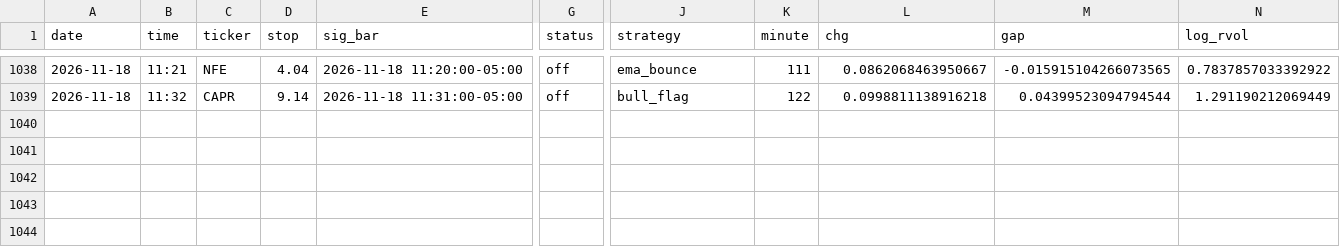
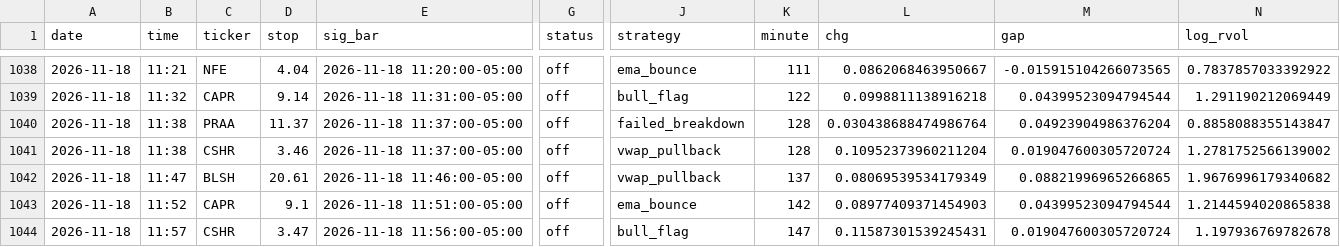
Before and after one commit to newurbaninfluence-lgtm/paper-trading-bot, a CSV file: signals.csv, drawn as a sheet; only a part is shown, gaps mark what is left out; rows hold the shown columns only; the diff names each change by its address in the sheet, - before the commit and + after, or states it on an @@ line.

```diff
--- a/signals.csv
+++ b/signals.csv
+row 1040: 2026-11-18 | 11:38 | PRAA | 11.37 | 2026-11-18 11:37:00-05:00 | off | failed_breakdown | 128 | 0.030438688474986764 | 0.04923904986376204 | 0.8858088355143847
+row 1041: 2026-11-18 | 11:38 | CSHR | 3.46 | 2026-11-18 11:37:00-05:00 | off | vwap_pullback | 128 | 0.10952373960211204 | 0.019047600305720724 | 1.2781752566139002
+row 1042: 2026-11-18 | 11:47 | BLSH | 20.61 | 2026-11-18 11:46:00-05:00 | off | vwap_pullback | 137 | 0.08069539534179349 | 0.08821996965266865 | 1.9676996179340682
+row 1043: 2026-11-18 | 11:52 | CAPR | 9.1 | 2026-11-18 11:51:00-05:00 | off | ema_bounce | 142 | 0.08977409371454903 | 0.04399523094794544 | 1.2144594020865838
+row 1044: 2026-11-18 | 11:57 | CSHR | 3.47 | 2026-11-18 11:56:00-05:00 | off | bull_flag | 147 | 0.11587301539245431 | 0.019047600305720724 | 1.197936769782678
```
Also changed, not shown: 2 other files.
